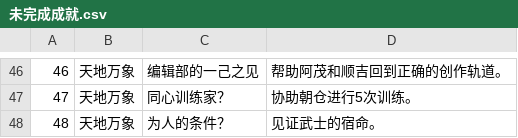
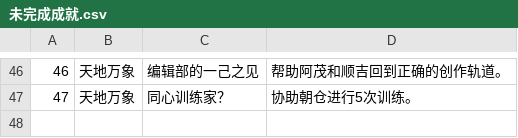
Before and after one commit to Jirehlov/MyGenshinAchievements, a CSV file: 未完成成就.csv, drawn as a sheet; only a part is shown, gaps mark what is left out; the diff names each change by its address in the sheet, - before the commit and + after, or states it on an @@ line.

Commit message:
Update 未完成成就.csv

```diff
--- a/未完成成就.csv
+++ b/未完成成就.csv
-row 48: 48 | 天地万象 | 为人的条件？ | 见证武士的宿命。
```
